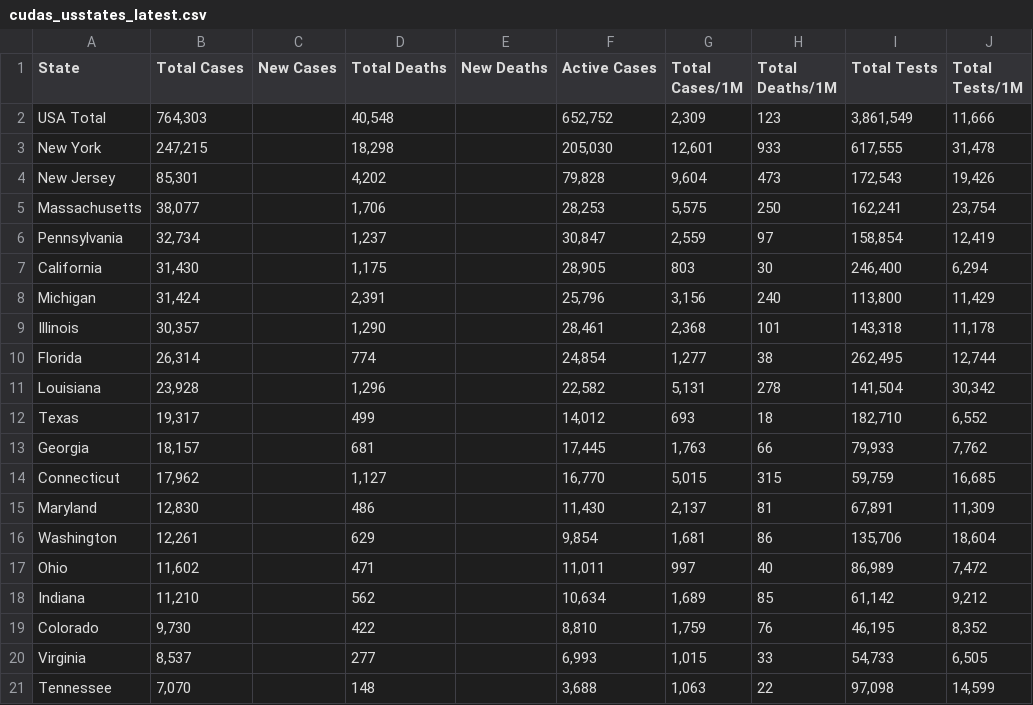
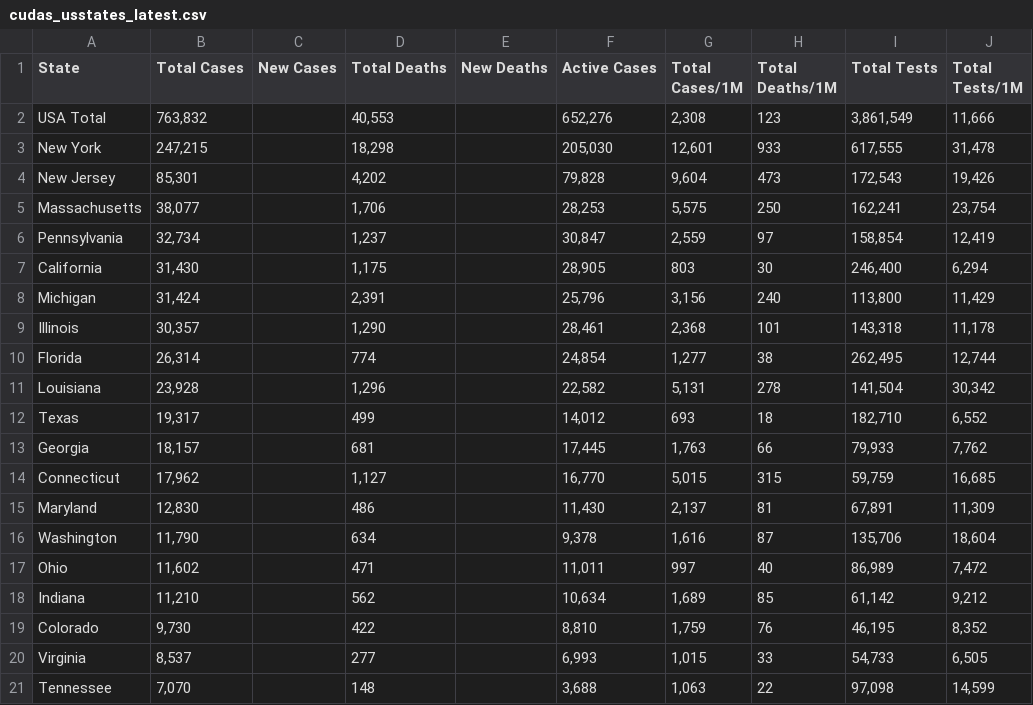
Before and after one commit to WeatherEric/covid19, a CSV file: latestdata/cudas_usstates_latest.csv, drawn as a sheet; only a part is shown.

Commit message:
20200420 01:15:01Z Upload

```diff
--- a/latestdata/cudas_usstates_latest.csv
+++ b/latestdata/cudas_usstates_latest.csv
@@ -1,3 +1,3 @@
 State,Total Cases,New Cases,Total Deaths,New Deaths,Active Cases,Total Cases/1M,Total Deaths/1M,Total Tests,Total Tests/1M
-USA Total,"764,303",,"40,548",,"652,752","2,309",123,"3,861,549","11,666"
+USA Total,"763,832",,"40,553",,"652,276","2,308",123,"3,861,549","11,666"
 New York,"247,215",,"18,298",,"205,030","12,601",933,"617,555","31,478"
@@ -15,3 +15,3 @@ Connecticut,"17,962",,"1,127",,"16,770","5,015",315,"59,759","16,685"
 Maryland,"12,830",,486,,"11,430","2,137",81,"67,891","11,309"
-Washington,"12,261",,629,,"9,854","1,681",86,"135,706","18,604"
+Washington,"11,790",,634,,"9,378","1,616",87,"135,706","18,604"
 Ohio,"11,602",,471,,"11,011",997,40,"86,989","7,472"
```
